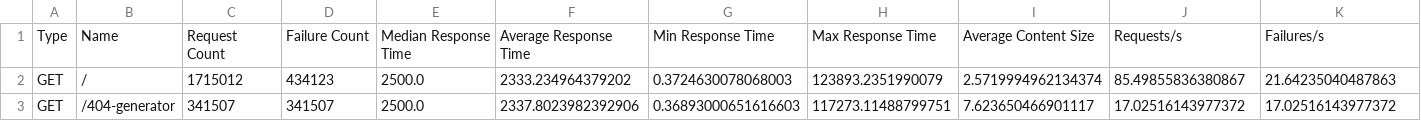
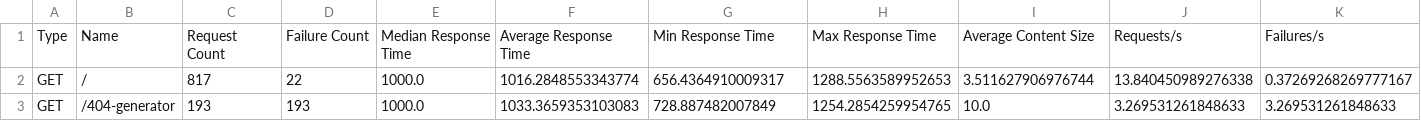
Before and after one commit to VatsalUmrania/predictive_pod_autoscaler, a CSV file: data-collection/training-data/fixed_rep_2__stats.csv, drawn as a sheet; only a part is shown; the diff covers the shown part only; the diff names each change by its address in the sheet, - before the commit and + after, or states it on an @@ line.

Commit message:
feat: Implement Grafana dashboard for PPA monitoring and update data collection scripts and 10000 rows of training data.

```diff
--- a/data-collection/training-data/fixed_rep_2__stats.csv
+++ b/data-collection/training-data/fixed_rep_2__stats.csv
-C2: 1715012
+C2: 817
-D2: 434123
+D2: 22
-E2:E3: 2500.0
+E2:E3: 1000.0
-F2: 2333.234964379202
+F2: 1016.2848553343774
-G2: 0.3724630078068003
+G2: 656.4364910009317
-H2: 123893.2351990079
+H2: 1288.5563589952653
-I2: 2.5719994962134374
+I2: 3.511627906976744
-J2: 85.49855836380867
+J2: 13.840450989276338
-K2: 21.64235040487863
+K2: 0.37269268269777167
-C3: 341507
+C3: 193
-D3: 341507
+D3: 193
-F3: 2337.8023982392906
+F3: 1033.3659353103083
-G3: 0.36893000651616603
+G3: 728.887482007849
-H3: 117273.11488799751
+H3: 1254.2854259954765
-I3: 7.623650466901117
+I3: 10.0
-J3: 17.02516143977372
+J3: 3.269531261848633
-K3: 17.02516143977372
+K3: 3.269531261848633
```
Also changed, not shown: 1 added row, 1 removed row and 42 edited cells elsewhere in this file, 14 other files.
